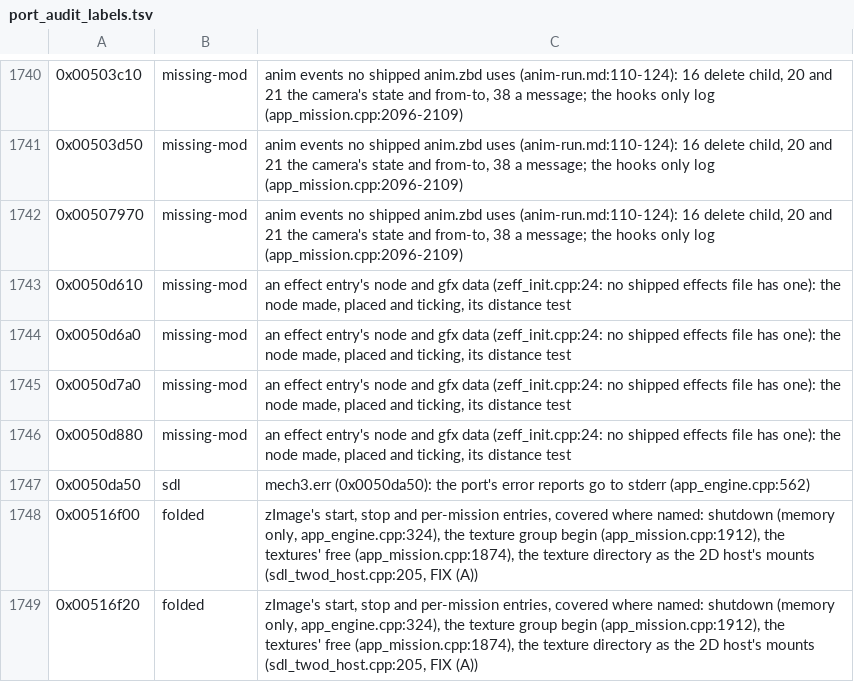
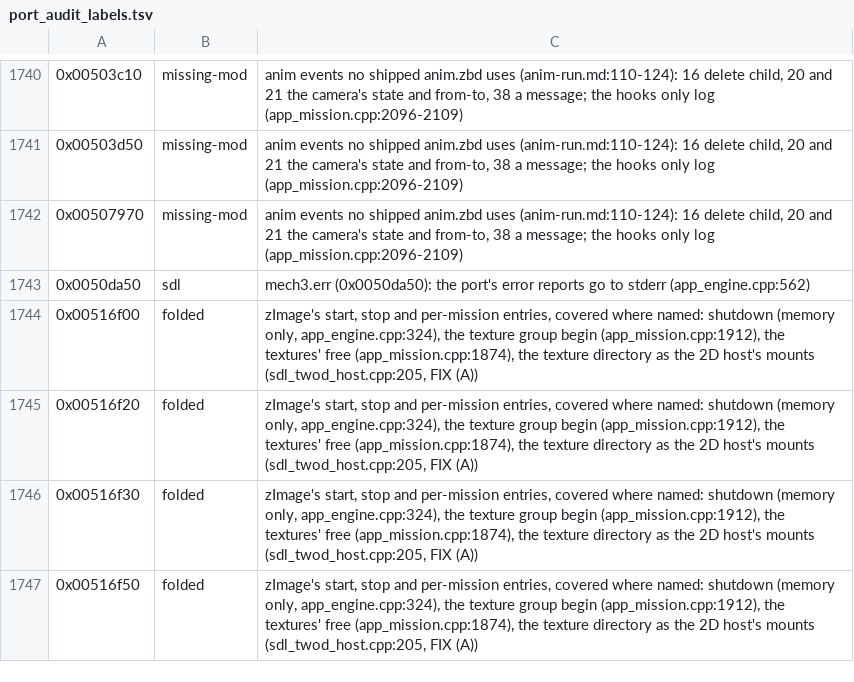
Before and after one commit to telltaleatheist/mw3-re, a TSV file: tools/analysis/port_audit_labels.tsv, drawn as a sheet; only a part is shown, gaps mark what is left out; the shorter side is filled out with more unchanged rows.

Commit message:
zEffect's effect table ported for preservation (not reached: empty EFFECTS in both games): an entry's node, gfx (0x50d610) and texture cycle in 0x50d2c0, the spawn 0x50d650 with the free list (0x50d820), the copy 0x50d880, the placing 0x50d6a0 by the camera distance 0x50d7a0, the tick 0x50d910, the free 0x50d570; calls out through EffectHooks; four FIX (A)s; test_effects 300 tables against the exe

```diff
--- a/tools/analysis/port_audit_labels.tsv
+++ b/tools/analysis/port_audit_labels.tsv
@@ -1742,6 +1742,2 @@
 0x00507970	missing-mod	anim events no shipped anim.zbd uses (anim-run.md:110-124): 16 delete child, 20 and 21 the camera's state and from-to, 38 a message; the hooks only log (app_mission.cpp:2096-2109)
-0x0050d610	missing-mod	an effect entry's node and gfx data (zeff_init.cpp:24: no shipped effects file has one): the node made, placed and ticking, its distance test
-0x0050d6a0	missing-mod	an effect entry's node and gfx data (zeff_init.cpp:24: no shipped effects file has one): the node made, placed and ticking, its distance test
-0x0050d7a0	missing-mod	an effect entry's node and gfx data (zeff_init.cpp:24: no shipped effects file has one): the node made, placed and ticking, its distance test
-0x0050d880	missing-mod	an effect entry's node and gfx data (zeff_init.cpp:24: no shipped effects file has one): the node made, placed and ticking, its distance test
 0x0050da50	sdl	mech3.err (0x0050da50): the port's error reports go to stderr (app_engine.cpp:562)
```
Also changed, not shown: 10 other files.
